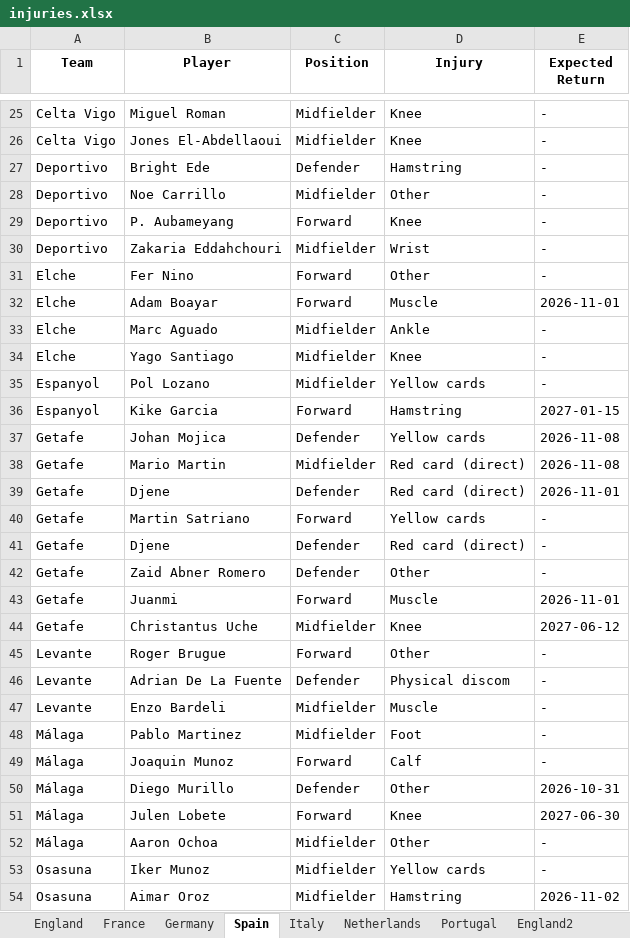
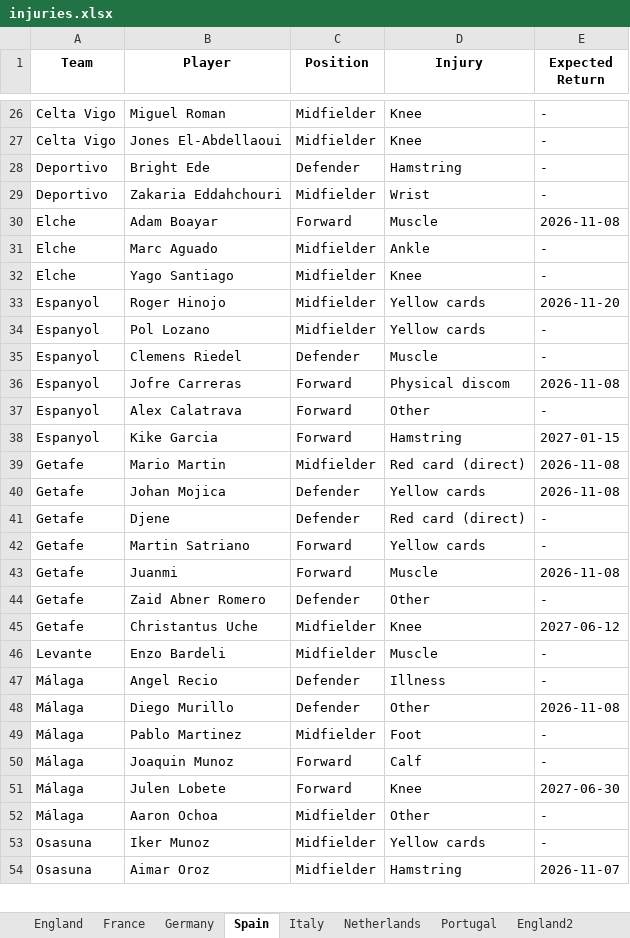
Before and after one commit to Uttam2007110/Football-Projections, an Excel workbook: whoscored/injuries.xlsx, sheet Spain, drawn as a sheet; only a part is shown, gaps mark what is left out; values as stored, in another font and other column widths than the file's, no borders; removed rows and columns are numbered as before the commit, all else as after; the diff covers the shown part only; the diff names each change by its address in the sheet, - before the commit and + after, or states it on an @@ line.

```diff
--- a/whoscored/injuries.xlsx (sheet Spain)
+++ b/whoscored/injuries.xlsx (sheet Spain)
-row 28: Deportivo | Noe Carrillo | Midfielder | Other | -
-row 29: Deportivo | P. Aubameyang | Forward | Knee | -
-row 31: Elche | Fer Nino | Forward | Other | -
-E30 (Expected Return): 2026-11-01
+E30 (Expected Return): 2026-11-08
+row 33: Espanyol | Roger Hinojo | Midfielder | Yellow cards | 2026-11-20
+row 35: Espanyol | Clemens Riedel | Defender | Muscle | -
+row 36: Espanyol | Jofre Carreras | Forward | Physical discom | 2026-11-08
+row 37: Espanyol | Alex Calatrava | Forward | Other | -
@@ row 38 moved to row 39: Getafe @@
-E41 (Expected Return): 2026-11-01
+E41 (Expected Return): -
-row 41: Getafe | Djene | Defender | Red card (direct) | -
+row 43: Getafe | Juanmi | Forward | Muscle | 2026-11-08
-row 43: Getafe | Juanmi | Forward | Muscle | 2026-11-01
-row 45: Levante | Roger Brugue | Forward | Other | -
-row 46: Levante | Adrian De La Fuente | Defender | Physical discom | -
+row 47: Málaga | Angel Recio | Defender | Illness | -
+row 48: Málaga | Diego Murillo | Defender | Other | 2026-11-08
-row 50: Málaga | Diego Murillo | Defender | Other | 2026-10-31
-E54 (Expected Return): 2026-11-02
+E54 (Expected Return): 2026-11-07
```
Also changed, not shown: 16 added rows, 16 removed rows, 1 moved row and 4 edited cells elsewhere in this sheet, sheet England, sheet Italy, sheet Germany, sheet France, sheet Netherlands, sheet Portugal, 1 more sheet.
